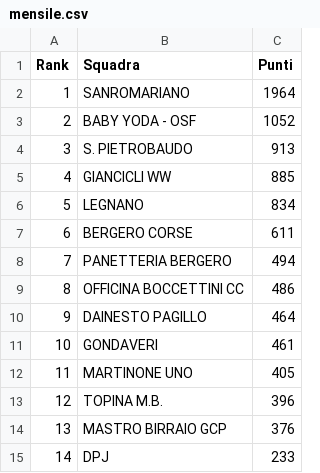
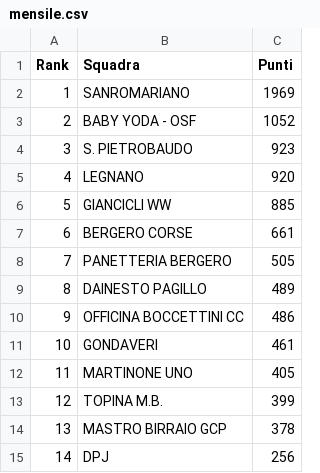
Before and after one commit to ciclismoreale/ciclismoreale.github.io, a CSV file: data/mensile.csv, drawn as a sheet.

```diff
--- a/data/mensile.csv
+++ b/data/mensile.csv
@@ -1,15 +1,15 @@
 Rank,Squadra,Punti
-1,SANROMARIANO,1964
+1,SANROMARIANO,1969
 2,BABY YODA - OSF,1052
-3,S. PIETROBAUDO,913
-4,GIANCICLI WW,885
-5,LEGNANO,834
-6,BERGERO CORSE,611
-7,PANETTERIA BERGERO,494
-8,OFFICINA BOCCETTINI CC,486
-9,DAINESTO PAGILLO,464
+3,S. PIETROBAUDO,923
+4,LEGNANO,920
+5,GIANCICLI WW,885
+6,BERGERO CORSE,661
+7,PANETTERIA BERGERO,505
+8,DAINESTO PAGILLO,489
+9,OFFICINA BOCCETTINI CC,486
 10,GONDAVERI,461
 11,MARTINONE UNO,405
-12,TOPINA M.B.,396
-13,MASTRO BIRRAIO GCP,376
-14,DPJ,233
+12,TOPINA M.B.,399
+13,MASTRO BIRRAIO GCP,378
+14,DPJ,256
```
Also changed, not shown: data/cqranking_riders.csv, data/totale.csv, 10 other files.
